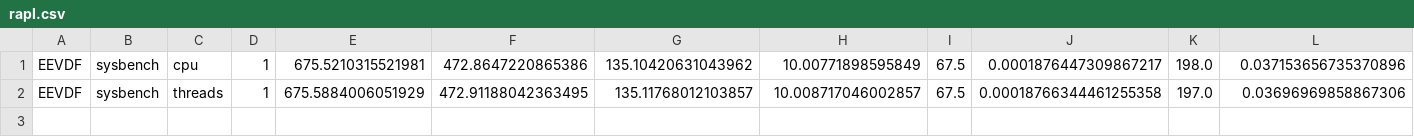
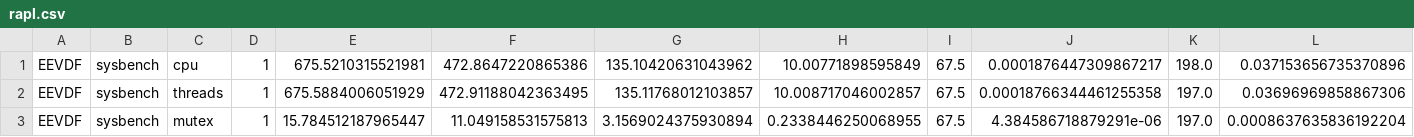
Before and after one commit to mishrashraavya-afk/pico_cluster-, a CSV file: rapl.csv, drawn as a sheet; only a part is shown; rows hold the shown columns only; the diff names each change by its address in the sheet, - before the commit and + after, or states it on an @@ line.

```diff
--- a/rapl.csv
+++ b/rapl.csv
+row 3: EEVDF | sysbench | mutex | 1 | 15.784512187965447 | 11.049158531575813 | 3.1569024375930894 | 0.2338446250068955 | 67.5 | 4.384586718879291e-06 | 197.0 | 0.0008637635836192204
```
Also changed, not shown: csv/sysbench.csv.
